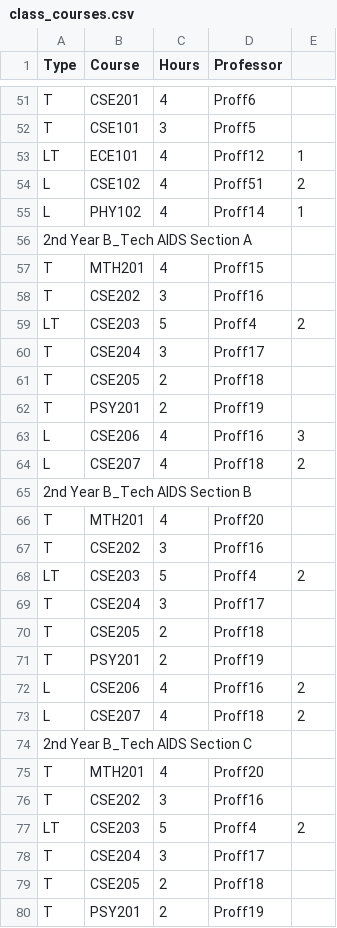
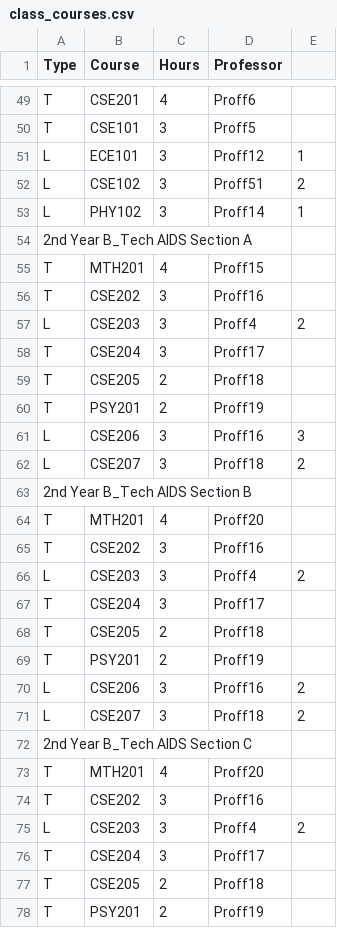
Before and after one commit to Surya-nara0123/schedulemakerUpdatedUI, a CSV file: public/class_courses.csv, drawn as a sheet; only a part is shown, gaps mark what is left out; the diff covers the shown part only.

```diff
--- a/public/class_courses.csv
+++ b/public/class_courses.csv
@@ -52,5 +50,5 @@ T,CSE201,4,Proff6
 T,CSE101,3,Proff5
-LT,ECE101,4,Proff12,1
-L,CSE102,4,Proff51,2
-L,PHY102,4,Proff14,1
+L,ECE101,3,Proff12,1
+L,CSE102,3,Proff51,2
+L,PHY102,3,Proff14,1
 2nd Year B_Tech AIDS Section A
@@ -58,3 +56,3 @@ T,MTH201,4,Proff15
 T,CSE202,3,Proff16
-LT,CSE203,5,Proff4,2
+L,CSE203,3,Proff4,2
 T,CSE204,3,Proff17
@@ -62,4 +60,4 @@ T,CSE205,2,Proff18
 T,PSY201,2,Proff19
-L,CSE206,4,Proff16,3
-L,CSE207,4,Proff18,2
+L,CSE206,3,Proff16,3
+L,CSE207,3,Proff18,2
 2nd Year B_Tech AIDS Section B
@@ -67,3 +65,3 @@ T,MTH201,4,Proff20
 T,CSE202,3,Proff16
-LT,CSE203,5,Proff4,2
+L,CSE203,3,Proff4,2
 T,CSE204,3,Proff17
@@ -71,4 +69,4 @@ T,CSE205,2,Proff18
 T,PSY201,2,Proff19
-L,CSE206,4,Proff16,2
-L,CSE207,4,Proff18,2
+L,CSE206,3,Proff16,2
+L,CSE207,3,Proff18,2
 2nd Year B_Tech AIDS Section C
@@ -76,3 +74,3 @@ T,MTH201,4,Proff20
 T,CSE202,3,Proff16
-LT,CSE203,5,Proff4,2
+L,CSE203,3,Proff4,2
 T,CSE204,3,Proff17
```
Also changed, not shown: 2 removed rows and 60 edited cells elsewhere in this file, public/labs.csv, 2 other files.
